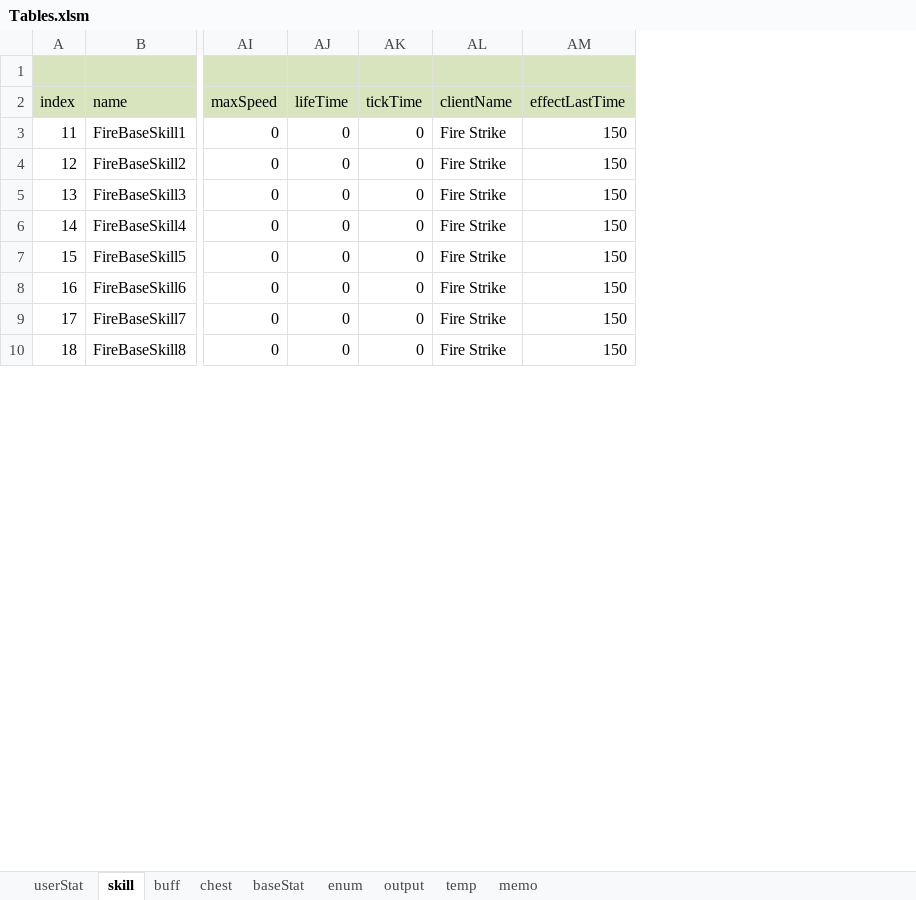
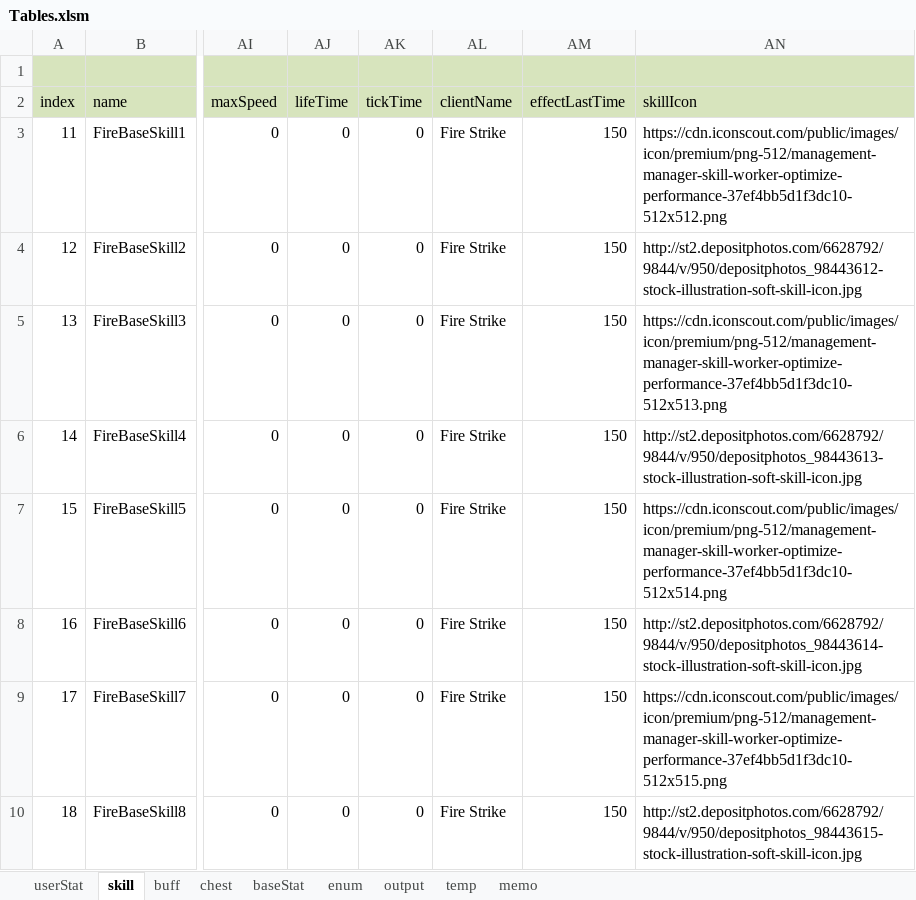
Before and after one commit to Wookok/project, an Excel workbook: dataTable/Tables.xlsm, sheet skill, drawn as a sheet; only a part is shown, gaps mark what is left out; values as stored, in another font and other column widths than the file's, no borders; the diff names each change by its address in the sheet, - before the commit and + after, or states it on an @@ line.

```diff
--- a/dataTable/Tables.xlsm (sheet skill)
+++ b/dataTable/Tables.xlsm (sheet skill)
+column AN (skillIcon), rows 3-10: https://cdn.iconscout.com/public/images/icon/premium/png-512/management-manager-skill-worker-optimize-performance-37ef4bb5d1f3dc10-512x512.png | http://st2.depositphotos.com/6628792/9844/v/950/depositphotos_98443612-stock-illustration-soft-skill-icon.jpg | https://cdn.iconscout.com/public/images/icon/premium/png-512/management-manager-skill-worker-optimize-performance-37ef4bb5d1f3dc10-512x513.png | http://st2.depositphotos.com/6628792/9844/v/950/depositphotos_98443613-stock-illustration-soft-skill-icon.jpg | https://cdn.iconscout.com/public/images/icon/premium/png-512/management-manager-skill-worker-optimize-performance-37ef4bb5d1f3dc10-512x514.png | http://st2.depositphotos.com/6628792/9844/v/950/depositphotos_98443614-stock-illustration-soft-skill-icon.jpg | https://cdn.iconscout.com/public/images/icon/premium/png-512/management-manager-skill-worker-optimize-performance-37ef4bb5d1f3dc10-512x515.png | http://st2.depositphotos.com/6628792/9844/v/950/depositphotos_98443615-stock-illustration-soft-skill-icon.jpg
```
Also changed, not shown: sheet baseStat, sheet output, 11 other files.
